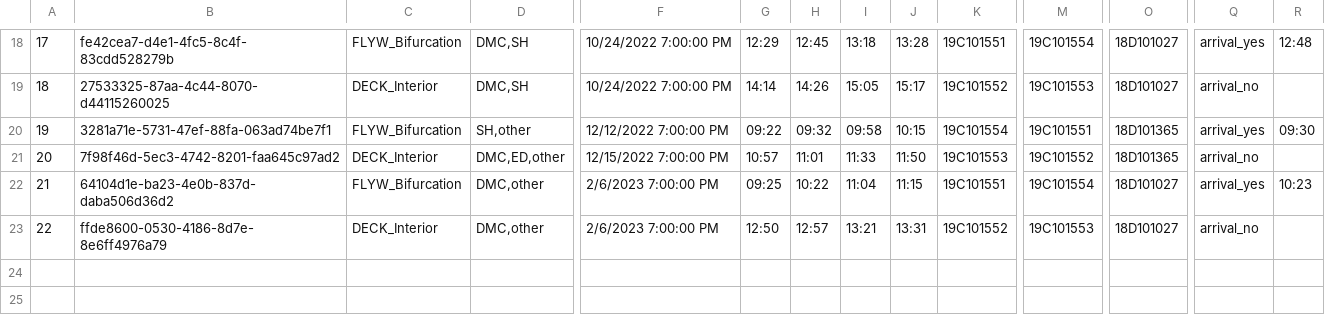
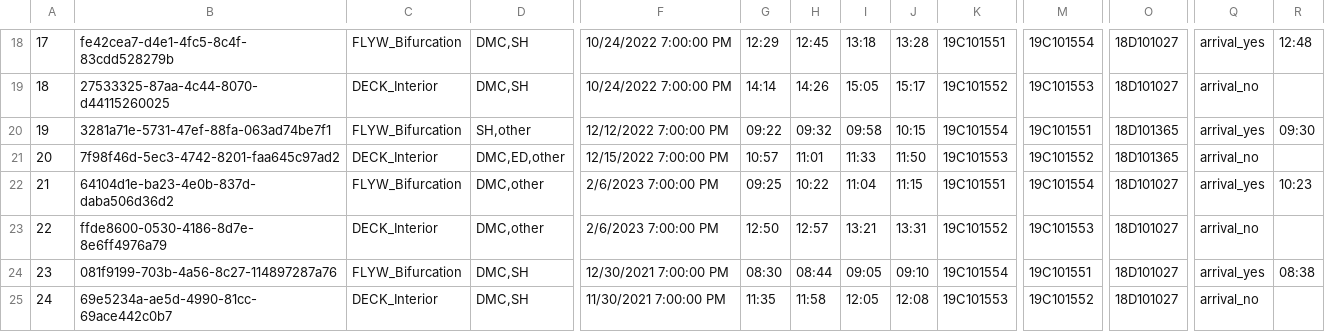
Before and after one commit to Fish-Restoration-Program/Continuous-Sonde, a CSV file: Processing/raw/Survey123/Exchanges230630_Export230703.csv, drawn as a sheet; only a part is shown, gaps mark what is left out; rows hold the shown columns only; the diff names each change by its address in the sheet, - before the commit and + after, or states it on an @@ line.

```diff
--- a/Processing/raw/Survey123/Exchanges230630_Export230703.csv
+++ b/Processing/raw/Survey123/Exchanges230630_Export230703.csv
+row 24: 23 | 081f9199-703b-4a56-8c27-114897287a76 | FLYW_Bifurcation | DMC,SH | 12/30/2021 7:00:00 PM | 08:30 | 08:44 | 09:05 | 09:10 | 19C101554 | 19C101551 | 18D101027 | arrival_yes | 08:38
+row 25: 24 | 69e5234a-ae5d-4990-81cc-69ace442c0b7 | DECK_Interior | DMC,SH | 11/30/2021 7:00:00 PM | 11:35 | 11:58 | 12:05 | 12:08 | 19C101553 | 19C101552 | 18D101027 | arrival_no
```
Also changed, not shown: Processing/raw/DECK/Breach/ExoDeckerBreach06_20_2019to07_31_2019.csv, Processing/raw/Survey123/Calibration230612_Export230706.csv, 14 other files.
